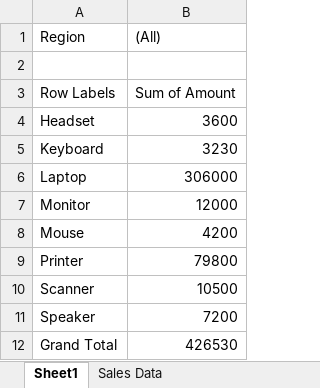
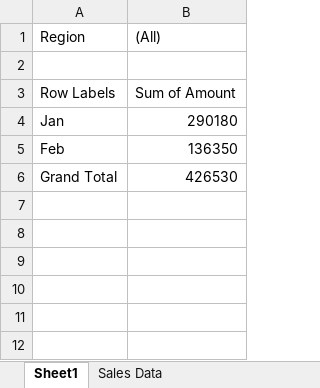
Before and after one commit to abdelkarimmassoui/powerbi, an Excel workbook: alldata1.xlsx, sheet Sheet1, drawn as a sheet; values as stored, in another font and other column widths than the file's, no borders; removed rows and columns are numbered as before the commit, all else as after; the diff names each change by its address in the sheet, - before the commit and + after, or states it on an @@ line.

Commit message:
all

```diff
--- a/alldata1.xlsx (sheet Sheet1)
+++ b/alldata1.xlsx (sheet Sheet1)
-row 4: Headset | 3600
-row 5: Keyboard | 3230
-row 6: Laptop | 306000
-row 7: Monitor | 12000
-row 8: Mouse | 4200
-row 9: Printer | 79800
-row 10: Scanner | 10500
-row 11: Speaker | 7200
+row 4: Jan | 290180
+row 5: Feb | 136350
```
